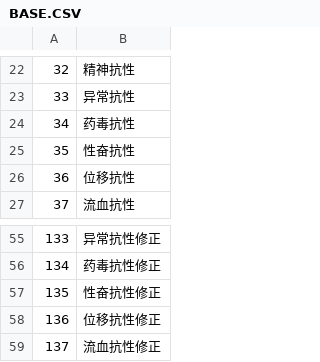
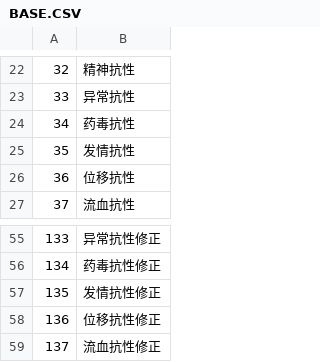
Before and after one commit to SisanTsz/eraDungeon, a CSV file: CSV/BASE.CSV, drawn as a sheet; only a part is shown, gaps mark what is left out.

```diff
--- a/CSV/BASE.CSV
+++ b/CSV/BASE.CSV
@@ -24,3 +24,3 @@
 34,药毒抗性
-35,性奋抗性
+35,发情抗性
 36,位移抗性
@@ -56,3 +56,3 @@
 134,药毒抗性修正
-135,性奋抗性修正
+135,发情抗性修正
 136,位移抗性修正
```
Also changed, not shown: CSV/CHARA/CHARA01_快门.CSV, CSV/CHARA/CHARA02_快门二号.CSV, 7 other files.
